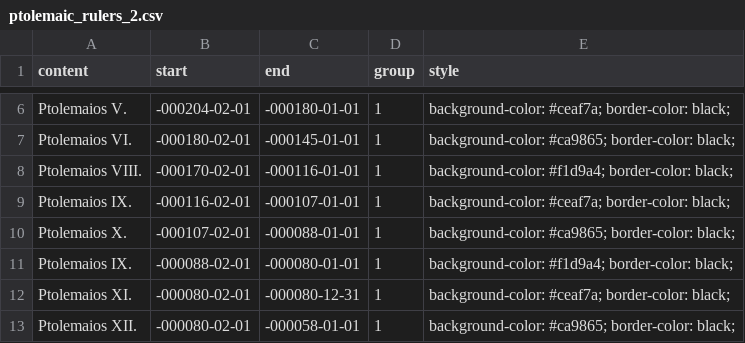
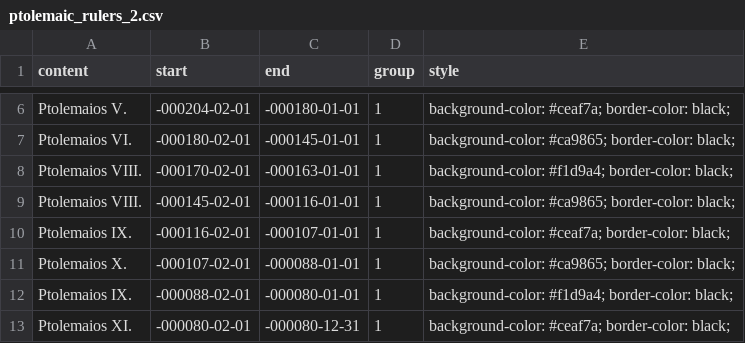
Before and after one commit to lukeflo/counter_chronology_ptolemies, a CSV file: ptolemaic_rulers_2.csv, drawn as a sheet; only a part is shown, gaps mark what is left out; the shorter side is filled out with more unchanged rows.

Commit message:
data errors solved

```diff
--- a/ptolemaic_rulers_2.csv
+++ b/ptolemaic_rulers_2.csv
@@ -7,3 +7,4 @@ Ptolemaios V.,-000204-02-01,-000180-01-01,1,background-color: #ceaf7a; border-co
 Ptolemaios VI.,-000180-02-01,-000145-01-01,1,background-color: #ca9865; border-color: black;
-Ptolemaios VIII.,-000170-02-01,-000116-01-01,1,background-color: #f1d9a4; border-color: black;
+Ptolemaios VIII.,-000170-02-01,-000163-01-01,1,background-color: #f1d9a4; border-color: black;
+Ptolemaios VIII.,-000145-02-01,-000116-01-01,1,background-color: #ca9865; border-color: black;
 Ptolemaios IX.,-000116-02-01,-000107-01-01,1,background-color: #ceaf7a; border-color: black;
```
Also changed, not shown: 4 other files.
